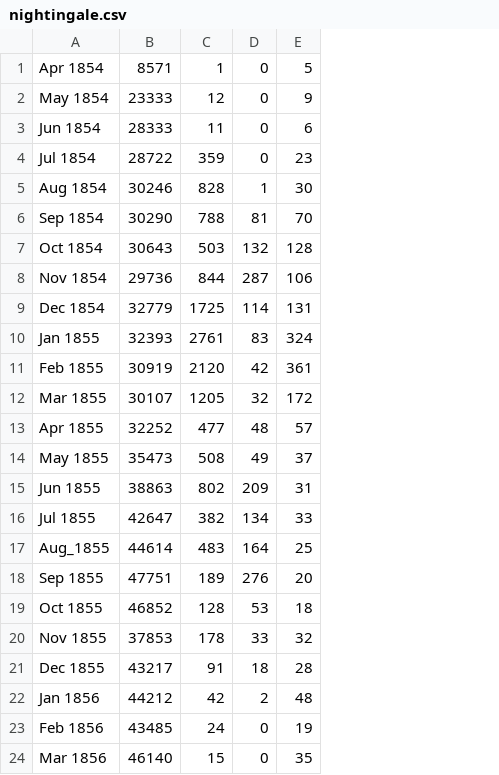
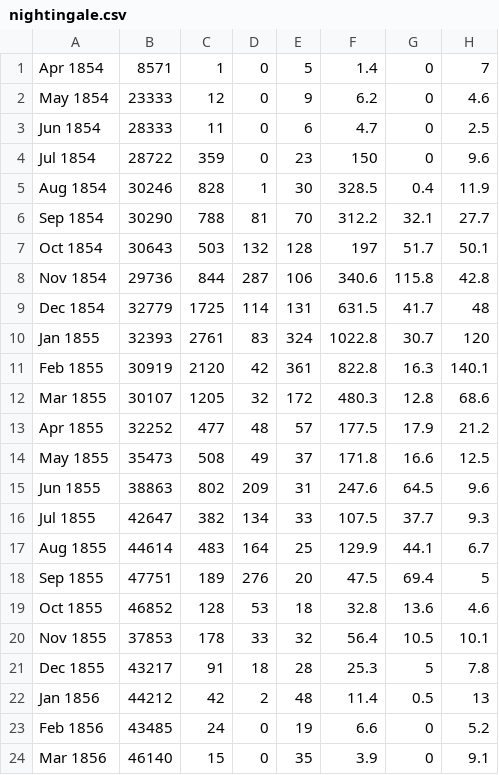
Before and after one commit to alcarasj/data-visualization, a CSV file: assets/nightingale.csv, drawn as a sheet; the diff names each change by its address in the sheet, - before the commit and + after, or states it on an @@ line.

Commit message:
Data to template now works.

```diff
--- a/assets/nightingale.csv
+++ b/assets/nightingale.csv
+column F, rows 1-24: 1.4 | 6.2 | 4.7 | 150 | 328.5 | 312.2 | 197 | 340.6 | 631.5 | 1022.8 | 822.8 | 480.3 | 177.5 | 171.8 | 247.6 | 107.5 | 129.9 | 47.5 | 32.8 | 56.4 | 25.3 | 11.4 | 6.6 | 3.9
+column G, rows 1-24: 0 | 0 | 0 | 0 | 0.4 | 32.1 | 51.7 | 115.8 | 41.7 | 30.7 | 16.3 | 12.8 | 17.9 | 16.6 | 64.5 | 37.7 | 44.1 | 69.4 | 13.6 | 10.5 | 5 | 0.5 | 0 | 0
+column H, rows 1-24: 7 | 4.6 | 2.5 | 9.6 | 11.9 | 27.7 | 50.1 | 42.8 | 48 | 120 | 140.1 | 68.6 | 21.2 | 12.5 | 9.6 | 9.3 | 6.7 | 5 | 4.6 | 10.1 | 7.8 | 13 | 5.2 | 9.1
-A17: Aug_1855
+A17: Aug 1855
```
Also changed, not shown: 3 other files.
